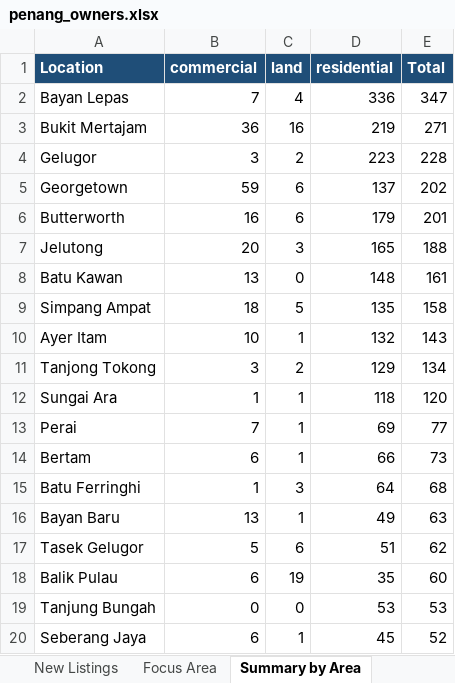
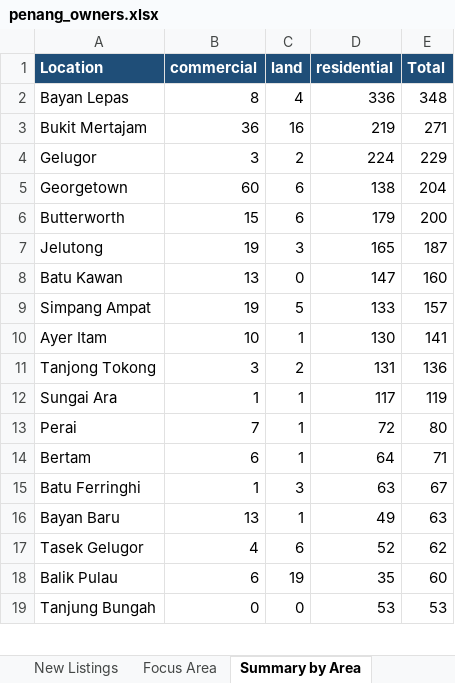
Before and after one commit to zac8632/zap8632, an Excel workbook: scripts/listings-pipeline/penang_owners.xlsx, sheet Summary by Area, drawn as a sheet; only a part is shown; values as stored, in another font and other column widths than the file's, no borders; removed rows and columns are numbered as before the commit, all else as after; the diff covers the shown part only; the diff names each change by its address in the sheet, - before the commit and + after, or states it on an @@ line.

```diff
--- a/scripts/listings-pipeline/penang_owners.xlsx (sheet Summary by Area)
+++ b/scripts/listings-pipeline/penang_owners.xlsx (sheet Summary by Area)
-B2 (commercial): 7
+B2 (commercial): 8
-E2 (Total): 347
+E2 (Total): 348
-D4 (residential): 223
+D4 (residential): 224
-E4 (Total): 228
+E4 (Total): 229
-B5 (commercial): 59
+B5 (commercial): 60
-D5 (residential): 137
+D5 (residential): 138
-E5 (Total): 202
+E5 (Total): 204
-B6 (commercial): 16
+B6 (commercial): 15
-E6 (Total): 201
+E6 (Total): 200
-B7 (commercial): 20
+B7 (commercial): 19
-E7 (Total): 188
+E7 (Total): 187
-D8 (residential): 148
+D8 (residential): 147
-E8 (Total): 161
+E8 (Total): 160
-B9 (commercial): 18
+B9 (commercial): 19
-D9 (residential): 135
+D9 (residential): 133
-E9 (Total): 158
+E9 (Total): 157
-D10 (residential): 132
+D10 (residential): 130
-E10 (Total): 143
+E10 (Total): 141
-D11 (residential): 129
+D11 (residential): 131
-E11 (Total): 134
+E11 (Total): 136
-D12 (residential): 118
+D12 (residential): 117
-E12 (Total): 120
+E12 (Total): 119
-D13 (residential): 69
+D13 (residential): 72
-E13 (Total): 77
+E13 (Total): 80
-D14 (residential): 66
+D14 (residential): 64
-E14 (Total): 73
+E14 (Total): 71
-D15 (residential): 64
+D15 (residential): 63
-E15 (Total): 68
+E15 (Total): 67
-B17 (commercial): 5
+B17 (commercial): 4
-D17 (residential): 51
+D17 (residential): 52
-row 20: Seberang Jaya | 6 | 1 | 45 | 52
```
Also changed, not shown: 8 added rows, 7 removed rows, 1 moved row and 15 edited cells elsewhere in this sheet, sheet All Listings, sheet New Listings, sheet Focus Area, sheet Summary, hidden cells, 1 other file.
